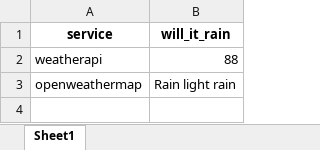
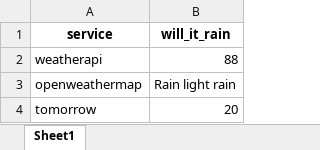
Before and after one commit to vinicius-rabello/weather-project, an Excel workbook: pred.xlsx, sheet Sheet1, drawn as a sheet; values as stored, in another font and other column widths than the file's, no borders; the diff names each change by its address in the sheet, - before the commit and + after, or states it on an @@ line.

Commit message:
added two more weather services, weatherstack and tomorrow

```diff
--- a/pred.xlsx (sheet Sheet1)
+++ b/pred.xlsx (sheet Sheet1)
+row 4: tomorrow | 20
```
Also changed, not shown: 4 other files.
